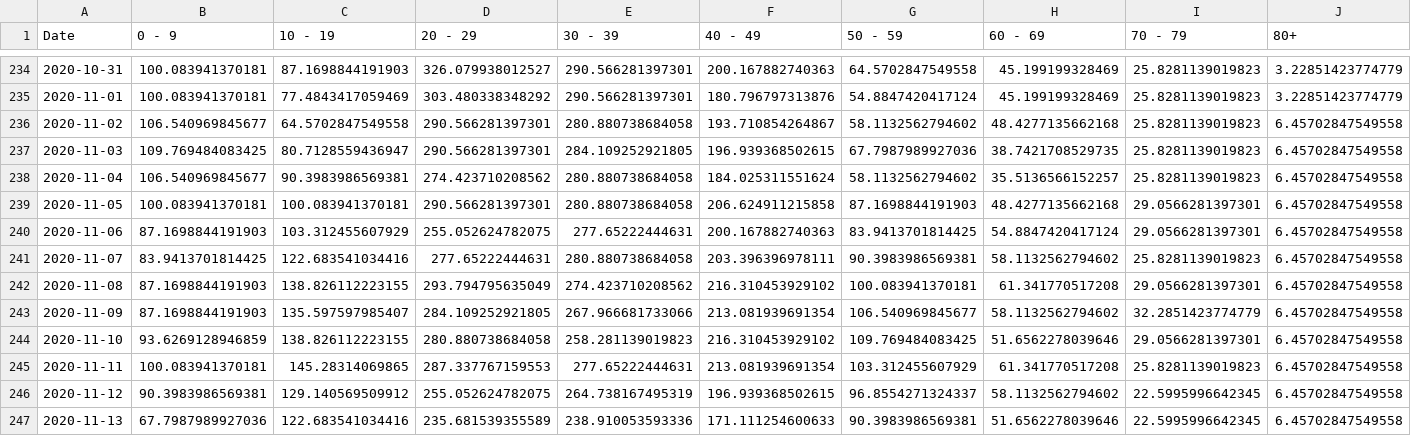
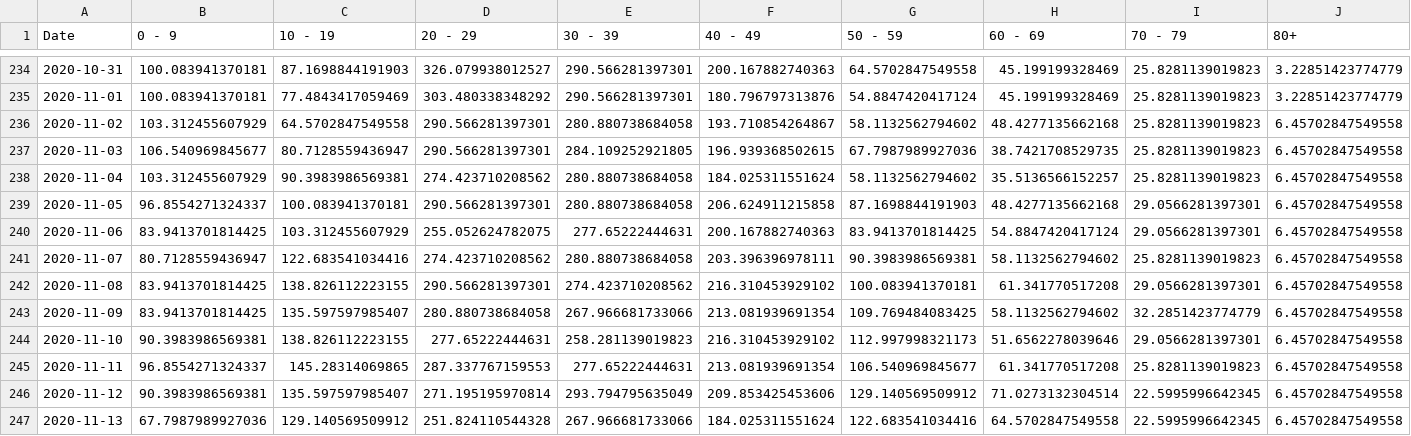
Before and after one commit to SCPHCovid19Data/scph_covid19, a CSV file: age_14d_period_historical_eng.csv, drawn as a sheet; only a part is shown, gaps mark what is left out; the diff covers the shown part only.

```diff
--- a/age_14d_period_historical_eng.csv
+++ b/age_14d_period_historical_eng.csv
@@ -235,13 +235,13 @@
 2020-11-01,100.083941370181,77.4843417059469,303.480338348292,290.566281397301,180.796797313876,54.8847420417124,45.199199328469,25.8281139019823,3.22851423774779
-2020-11-02,106.540969845677,64.5702847549558,290.566281397301,280.880738684058,193.710854264867,58.1132562794602,48.4277135662168,25.8281139019823,6.45702847549558
-2020-11-03,109.769484083425,80.7128559436947,290.566281397301,284.109252921805,196.939368502615,67.7987989927036,38.7421708529735,25.8281139019823,6.45702847549558
-2020-11-04,106.540969845677,90.3983986569381,274.423710208562,280.880738684058,184.025311551624,58.1132562794602,35.5136566152257,25.8281139019823,6.45702847549558
-2020-11-05,100.083941370181,100.083941370181,290.566281397301,280.880738684058,206.624911215858,87.1698844191903,48.4277135662168,29.0566281397301,6.45702847549558
-2020-11-06,87.1698844191903,103.312455607929,255.052624782075,277.65222444631,200.167882740363,83.9413701814425,54.8847420417124,29.0566281397301,6.45702847549558
-2020-11-07,83.9413701814425,122.683541034416,277.65222444631,280.880738684058,203.396396978111,90.3983986569381,58.1132562794602,25.8281139019823,6.45702847549558
-2020-11-08,87.1698844191903,138.826112223155,293.794795635049,274.423710208562,216.310453929102,100.083941370181,61.341770517208,29.0566281397301,6.45702847549558
-2020-11-09,87.1698844191903,135.597597985407,284.109252921805,267.966681733066,213.081939691354,106.540969845677,58.1132562794602,32.2851423774779,6.45702847549558
-2020-11-10,93.6269128946859,138.826112223155,280.880738684058,258.281139019823,216.310453929102,109.769484083425,51.6562278039646,29.0566281397301,6.45702847549558
-2020-11-11,100.083941370181,145.28314069865,287.337767159553,277.65222444631,213.081939691354,103.312455607929,61.341770517208,25.8281139019823,6.45702847549558
-2020-11-12,90.3983986569381,129.140569509912,255.052624782075,264.738167495319,196.939368502615,96.8554271324337,58.1132562794602,22.5995996642345,6.45702847549558
-2020-11-13,67.7987989927036,122.683541034416,235.681539355589,238.910053593336,171.111254600633,90.3983986569381,51.6562278039646,22.5995996642345,6.45702847549558
+2020-11-02,103.312455607929,64.5702847549558,290.566281397301,280.880738684058,193.710854264867,58.1132562794602,48.4277135662168,25.8281139019823,6.45702847549558
+2020-11-03,106.540969845677,80.7128559436947,290.566281397301,284.109252921805,196.939368502615,67.7987989927036,38.7421708529735,25.8281139019823,6.45702847549558
+2020-11-04,103.312455607929,90.3983986569381,274.423710208562,280.880738684058,184.025311551624,58.1132562794602,35.5136566152257,25.8281139019823,6.45702847549558
+2020-11-05,96.8554271324337,100.083941370181,290.566281397301,280.880738684058,206.624911215858,87.1698844191903,48.4277135662168,29.0566281397301,6.45702847549558
+2020-11-06,83.9413701814425,103.312455607929,255.052624782075,277.65222444631,200.167882740363,83.9413701814425,54.8847420417124,29.0566281397301,6.45702847549558
+2020-11-07,80.7128559436947,122.683541034416,274.423710208562,280.880738684058,203.396396978111,90.3983986569381,58.1132562794602,25.8281139019823,6.45702847549558
+2020-11-08,83.9413701814425,138.826112223155,290.566281397301,274.423710208562,216.310453929102,100.083941370181,61.341770517208,29.0566281397301,6.45702847549558
+2020-11-09,83.9413701814425,135.597597985407,280.880738684058,267.966681733066,213.081939691354,109.769484083425,58.1132562794602,32.2851423774779,6.45702847549558
+2020-11-10,90.3983986569381,138.826112223155,277.65222444631,258.281139019823,216.310453929102,112.997998321173,51.6562278039646,29.0566281397301,6.45702847549558
+2020-11-11,96.8554271324337,145.28314069865,287.337767159553,277.65222444631,213.081939691354,106.540969845677,61.341770517208,25.8281139019823,6.45702847549558
+2020-11-12,90.3983986569381,135.597597985407,271.195195970814,293.794795635049,209.853425453606,129.140569509912,71.0273132304514,22.5995996642345,6.45702847549558
+2020-11-13,67.7987989927036,129.140569509912,251.824110544328,267.966681733066,184.025311551624,122.683541034416,64.5702847549558,22.5995996642345,6.45702847549558
```
Also changed, not shown: 1 added row and 75 edited cells elsewhere in this file, pon_test_rate_hist_eng.csv, pon_test_rate_hist_esp.csv, 43 other files.
